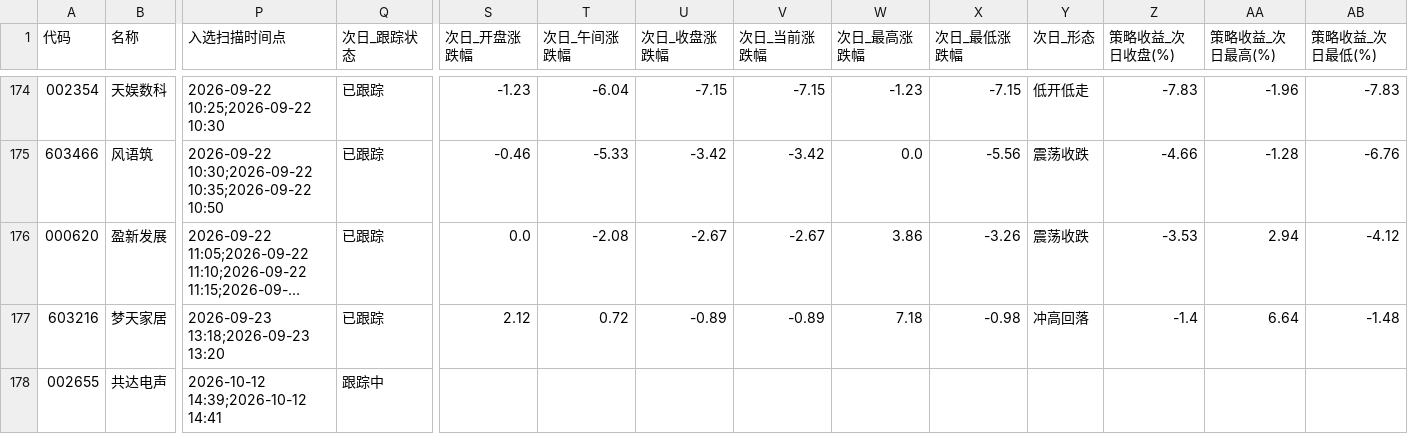
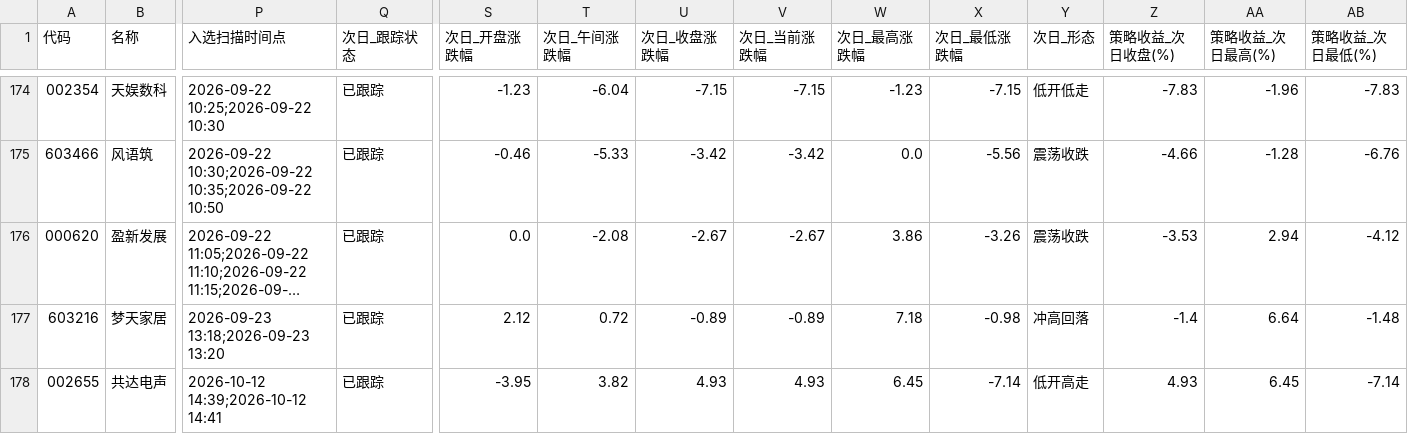
Before and after one commit to xps520/mx-stocks-monitor, a CSV file: mx_stocks_screener/观察池_累计.csv, drawn as a sheet; only a part is shown, gaps mark what is left out; long unchanged cells end in …; the diff names each change by its address in the sheet, - before the commit and + after, or states it on an @@ line.

```diff
--- a/mx_stocks_screener/观察池_累计.csv
+++ b/mx_stocks_screener/观察池_累计.csv
-Q178 (次日_跟踪状态): 跟踪中
+Q178 (次日_跟踪状态): 已跟踪
-S178 (次日_开盘涨跌幅): (empty)
+S178 (次日_开盘涨跌幅): -3.95
-T178 (次日_午间涨跌幅): (empty)
+T178 (次日_午间涨跌幅): 3.82
-U178 (次日_收盘涨跌幅): (empty)
+U178 (次日_收盘涨跌幅): 4.93
-V178 (次日_当前涨跌幅): (empty)
+V178 (次日_当前涨跌幅): 4.93
-W178 (次日_最高涨跌幅): (empty)
+W178 (次日_最高涨跌幅): 6.45
-X178 (次日_最低涨跌幅): (empty)
+X178 (次日_最低涨跌幅): -7.14
-Y178 (次日_形态): (empty)
+Y178 (次日_形态): 低开高走
-Z178 (策略收益_次日收盘(%)): (empty)
+Z178 (策略收益_次日收盘(%)): 4.93
-AA178 (策略收益_次日最高(%)): (empty)
+AA178 (策略收益_次日最高(%)): 6.45
-AB178 (策略收益_次日最低(%)): (empty)
+AB178 (策略收益_次日最低(%)): -7.14
```
Also changed, not shown: 1 other file.
